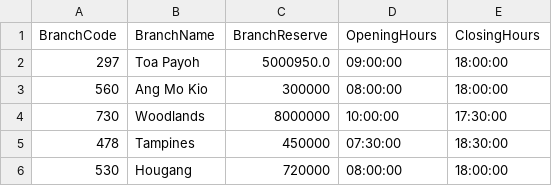
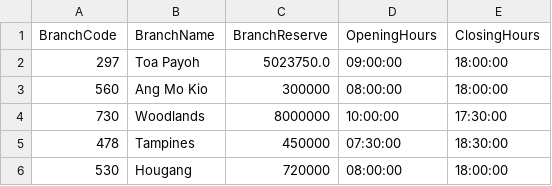
Before and after one commit to liptontea19/OOP_GRP21_Proj, a CSV file: data/Branch.csv, drawn as a sheet.

```diff
--- a/data/Branch.csv
+++ b/data/Branch.csv
@@ -1,3 +1,3 @@
 BranchCode,BranchName,BranchReserve,OpeningHours,ClosingHours
-297,Toa Payoh,5000950.0,09:00:00,18:00:00
+297,Toa Payoh,5023750.0,09:00:00,18:00:00
 560,Ang Mo Kio,300000,08:00:00,18:00:00
```
Also changed, not shown: data/Account.csv, data/CreditCard.csv, 6 other files.
